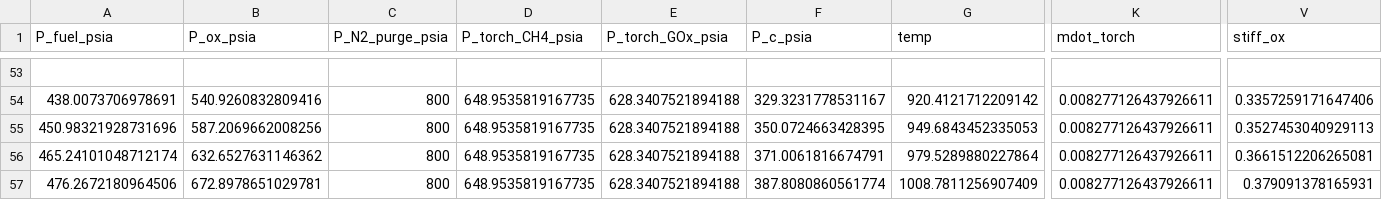
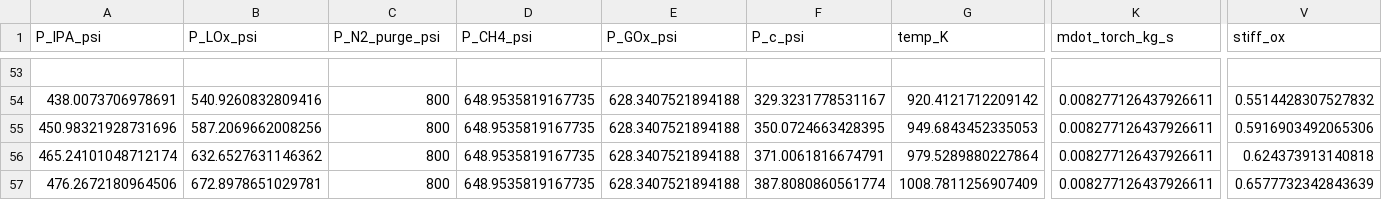
Before and after one commit to PURPL-Purdue/Turbopump, a CSV file: MARLIN V2/Tenkara/4 - Subteams/Gas Generator/Development/TestMatrix_Outputs.csv, drawn as a sheet; only a part is shown, gaps mark what is left out; the diff covers the shown part only; the diff names each change by its address in the sheet, - before the commit and + after, or states it on an @@ line.

```diff
--- a/MARLIN V2/Tenkara/4 - Subteams/Gas Generator/Development/TestMatrix_Outputs.csv
+++ b/MARLIN V2/Tenkara/4 - Subteams/Gas Generator/Development/TestMatrix_Outputs.csv
-A1: P_fuel_psia
+A1: P_IPA_psi
-B1: P_ox_psia
+B1: P_LOx_psi
-C1: P_N2_purge_psia
+C1: P_N2_purge_psi
-D1: P_torch_CH4_psia
+D1: P_CH4_psi
-E1: P_torch_GOx_psia
+E1: P_GOx_psi
-F1: P_c_psia
+F1: P_c_psi
-G1: temp
+G1: temp_K
-K1: mdot_torch
+K1: mdot_torch_kg_s
-V54 (stiff_ox): 0.3357259171647406
+V54 (stiff_ox): 0.5514428307527832
-V55 (stiff_ox): 0.3527453040929113
+V55 (stiff_ox): 0.5916903492065306
-V56 (stiff_ox): 0.3661512206265081
+V56 (stiff_ox): 0.624373913140818
-V57 (stiff_ox): 0.379091378165931
+V57 (stiff_ox): 0.6577732342843639
```
Also changed, not shown: 67 edited cells elsewhere in this file, MARLIN V2/Tenkara/4 - Subteams/Gas Generator/Development/TestMatrix_Inputs.csv, 12 other files.
